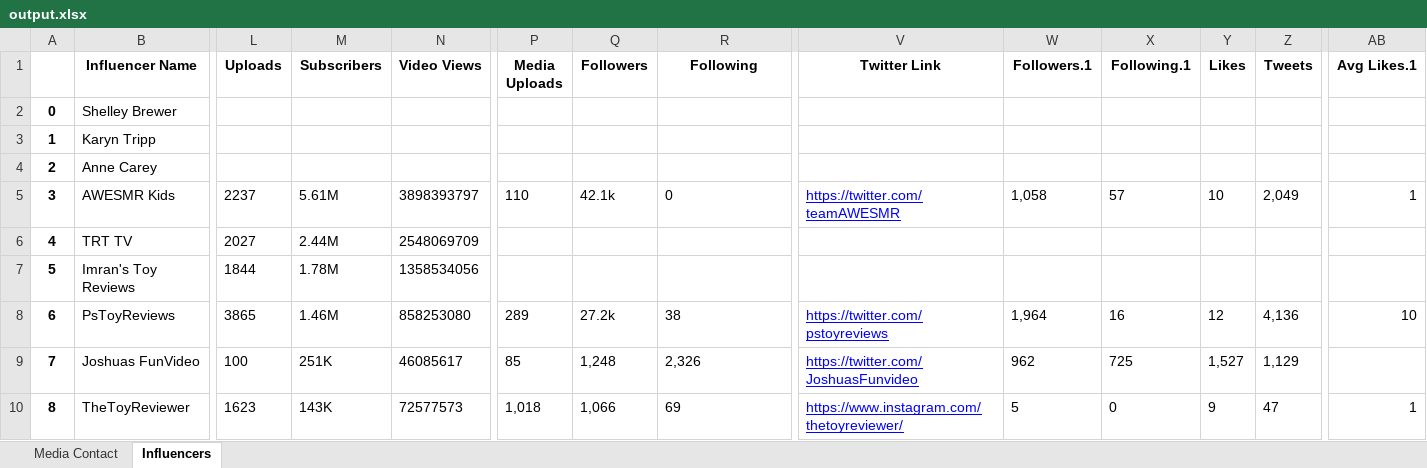
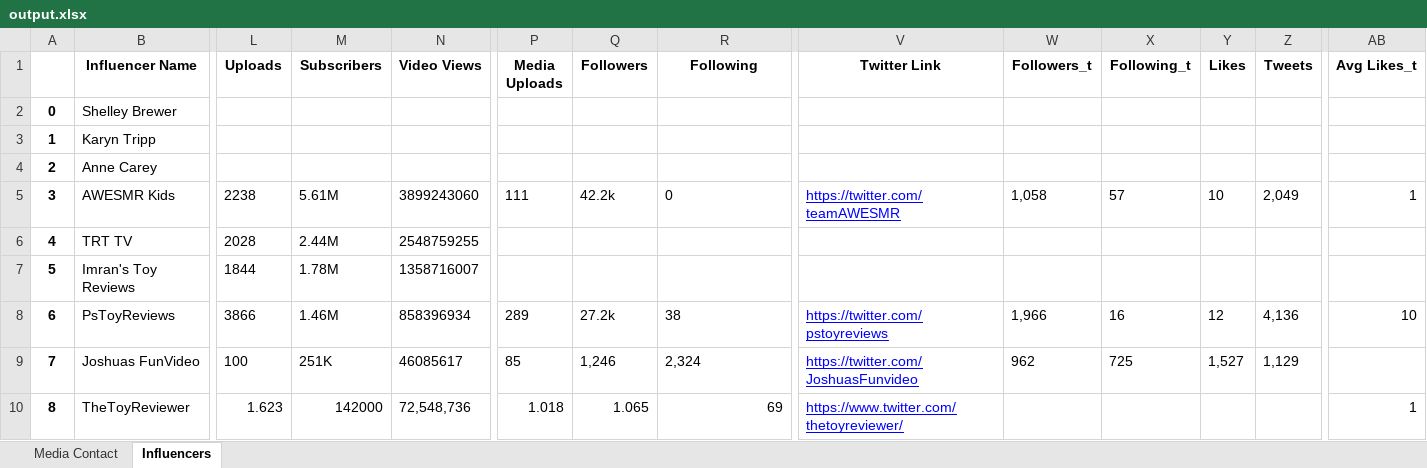
Before and after one commit to muhammetssen/DatabaseUpdater, an Excel workbook: output.xlsx, sheet Influencers, drawn as a sheet; only a part is shown, gaps mark what is left out; values as stored, in another font and other column widths than the file's, no borders; the diff covers the shown part only; the diff names each change by its address in the sheet, - before the commit and + after, or states it on an @@ line.

```diff
--- a/output.xlsx (sheet Influencers)
+++ b/output.xlsx (sheet Influencers)
-W1: Followers.1
+W1: Followers_t
-X1: Following.1
+X1: Following_t
-AB1: Avg Likes.1
+AB1: Avg Likes_t
-L5 (Uploads): 2237
+L5 (Uploads): 2238
-N5 (Video Views): 3898393797
+N5 (Video Views): 3899243060
-P5 (Media Uploads): 110
+P5 (Media Uploads): 111
-Q5 (Followers): 42.1k
+Q5 (Followers): 42.2k
-L6 (Uploads): 2027
+L6 (Uploads): 2028
-N6 (Video Views): 2548069709
+N6 (Video Views): 2548759255
-N7 (Video Views): 1358534056
+N7 (Video Views): 1358716007
-L8 (Uploads): 3865
+L8 (Uploads): 3866
-N8 (Video Views): 858253080
+N8 (Video Views): 858396934
-W8 (Followers_t): 1,964
+W8 (Followers_t): 1,966
-Q9 (Followers): 1,248
+Q9 (Followers): 1,246
-R9 (Following): 2,326
+R9 (Following): 2,324
-L10 (Uploads): 1623
+L10 (Uploads): 1.623
-M10 (Subscribers): 143K
+M10 (Subscribers): 142000
-N10 (Video Views): 72577573
+N10 (Video Views): 72,548,736
-P10 (Media Uploads): 1,018
+P10 (Media Uploads): 1.018
-Q10 (Followers): 1,066
+Q10 (Followers): 1.065
-R10 alignment: left
+R10 alignment: right
-V10 (Twitter Link): https://www.instagram.com/thetoyreviewer/
+V10 (Twitter Link): https://www.twitter.com/thetoyreviewer/
-W10 (Followers_t): 5
+W10 (Followers_t): (empty)
-X10 (Following_t): 0
+X10 (Following_t): (empty)
-Y10 (Likes): 9
+Y10 (Likes): (empty)
-Z10 (Tweets): 47
+Z10 (Tweets): (empty)
```
Also changed, not shown: 54 edited cells and cell formats elsewhere in this sheet, excel.xlsx, 2 other files.
